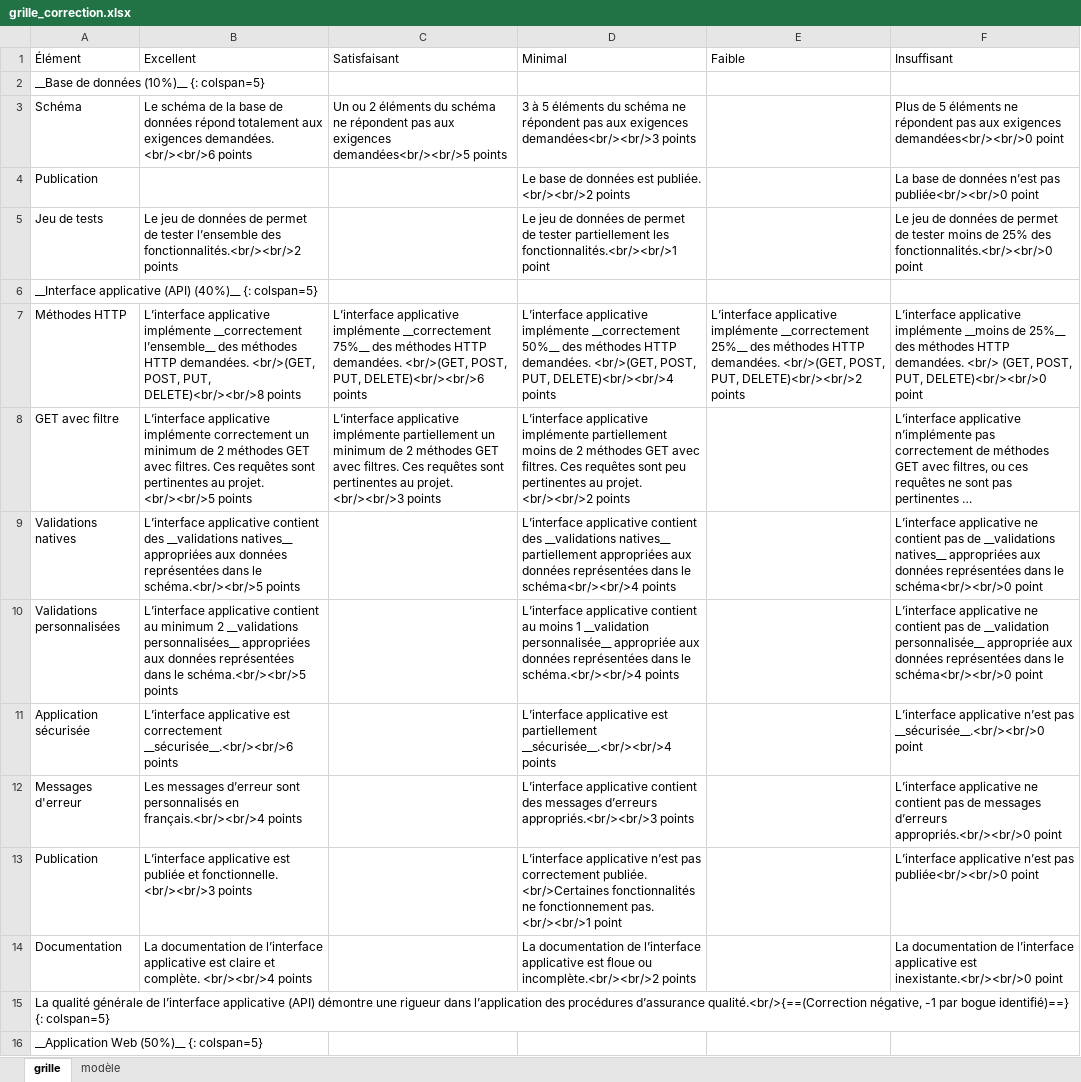
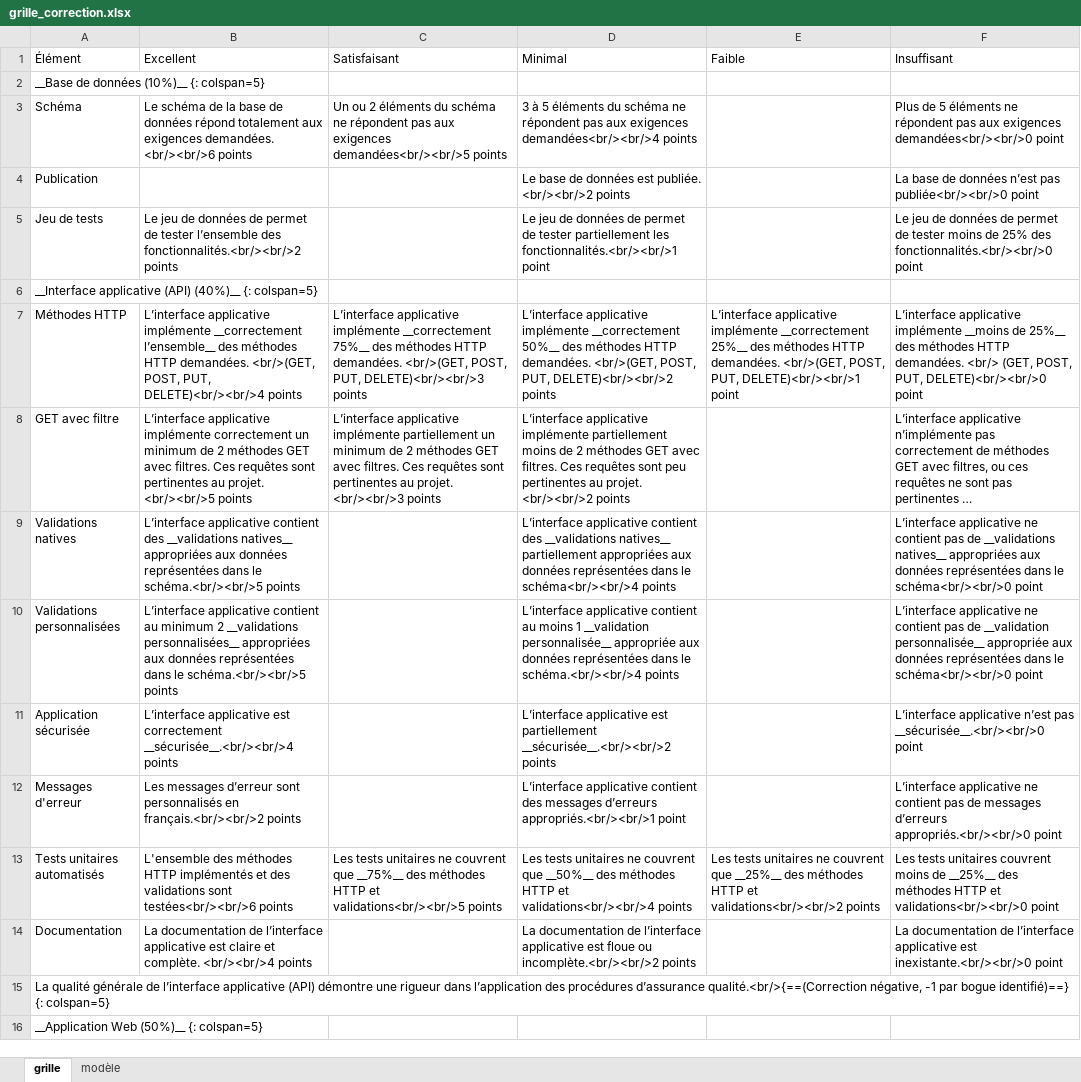
Before and after one commit to cegepvictoetienne/developpementweb3, an Excel workbook: template/grille_correction.xlsx, sheet grille, drawn as a sheet; only a part is shown; long unchanged cells end in …; values as stored, in another font and other column widths than the file's, no borders; removed rows and columns are numbered as before the commit, all else as after; the diff names each change by its address in the sheet, - before the commit and + after, or states it on an @@ line.

Commit message:
ajout tests unitaires au projet intégrateur

```diff
--- a/template/grille_correction.xlsx (sheet grille)
+++ b/template/grille_correction.xlsx (sheet grille)
-D3 (Minimal): …aux exigences demandées<br/><br/>3 points
+D3 (Minimal): …aux exigences demandées<br/><br/>4 points
-B7 (Excellent): …POST, PUT, DELETE)<br/><br/>8 points
+B7 (Excellent): …POST, PUT, DELETE)<br/><br/>4 points
-C7 (Satisfaisant): …POST, PUT, DELETE)<br/><br/>6 points
+C7 (Satisfaisant): …POST, PUT, DELETE)<br/><br/>3 points
-D7 (Minimal): …POST, PUT, DELETE)<br/><br/>4 points
+D7 (Minimal): …POST, PUT, DELETE)<br/><br/>2 points
-E7 (Faible): …POST, PUT, DELETE)<br/><br/>2 points
+E7 (Faible): …POST, PUT, DELETE)<br/><br/>1 point
-B11 (Excellent): …est correctement __sécurisée__.<br/><br/>6 points
+B11 (Excellent): …est correctement __sécurisée__.<br/><br/>4 points
-D11 (Minimal): …est partiellement __sécurisée__.<br/><br/>4 points
+D11 (Minimal): …est partiellement __sécurisée__.<br/><br/>2 points
-B12 (Excellent): …personnalisés en français.<br/><br/>4 points
+B12 (Excellent): …personnalisés en français.<br/><br/>2 points
-D12 (Minimal): …messages d’erreurs appropriés.<br/><br/>3 points
+D12 (Minimal): …messages d’erreurs appropriés.<br/><br/>1 point
-row 13: Publication | L’interface applicative est publiée et fonctionnelle. <br/><br/>3 points |  | L’interface applicative n’est pas correctement publiée. <br/>Certaines fonctionnalités ne fonctionnement pas. <br/><br/>1 point |  | L’interface applicative n’est pas publiée<br/><br/>0 point
+row 13: Tests unitaires automatisés | L'ensemble des méthodes HTTP implémentés et des validations sont testées<br/><br/>6 points | Les tests unitaires ne couvrent que __75%__ des méthodes HTTP et validations<br/><br/>5 points | Les tests unitaires ne couvrent que __50%__ des méthodes HTTP et validations<br/><br/>4 points | Les tests unitaires ne couvrent que __25%__ des méthodes HTTP et validations<br/><br/>2 points | Les tests unitaires couvrent moins de __25%__ des méthodes HTTP et validations<br/><br/>0 point
```
Also changed, not shown: sheet modèle, formulas that keep their value, 4 other files.
